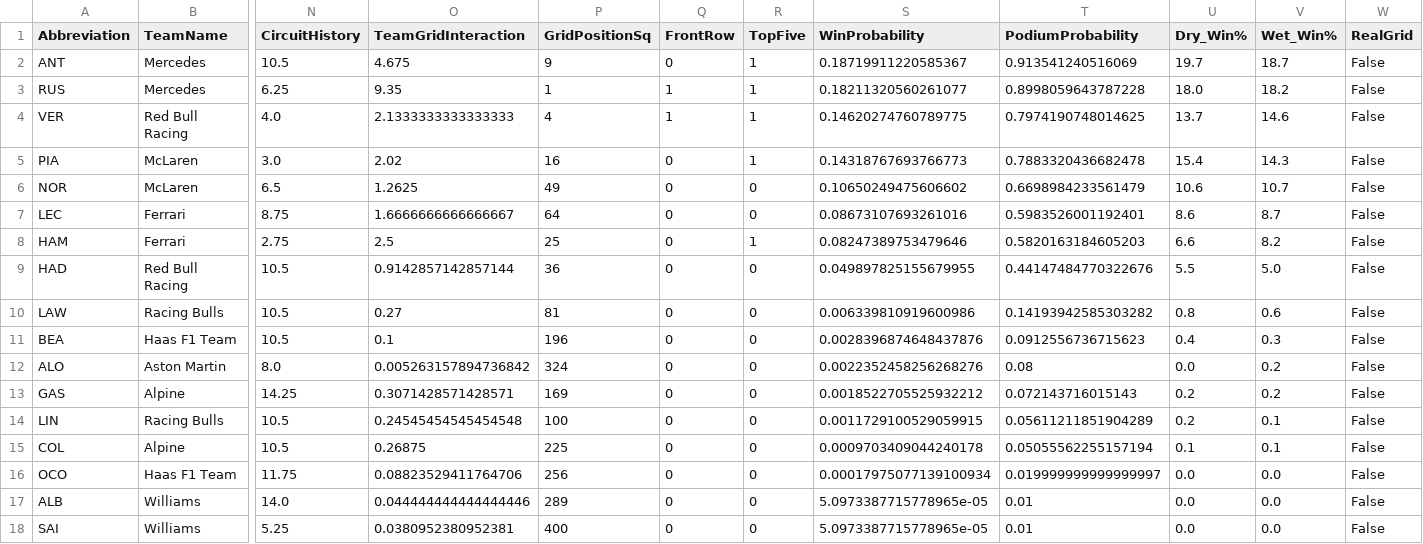
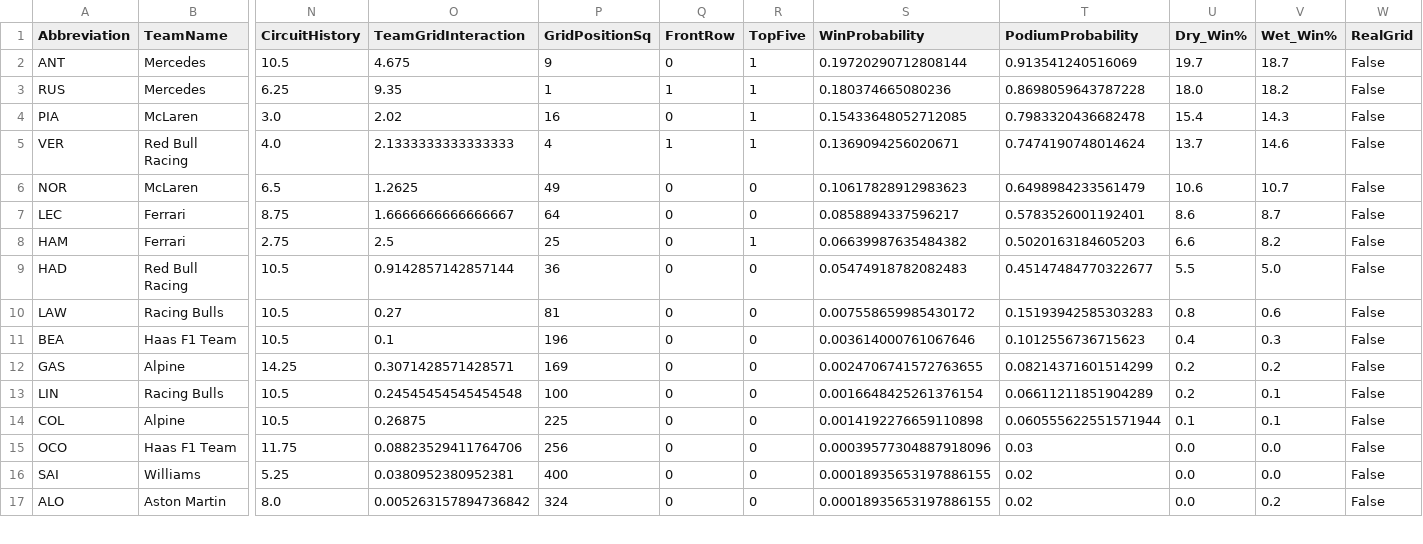
Before and after one commit to Raina-Mangat/Pitwall2026, a CSV file: predictions/11_Hungarian_Grand_Prix_2026.csv, drawn as a sheet; only a part is shown, gaps mark what is left out; removed rows and columns are numbered as before the commit, all else as after; rows hold the shown columns only; the diff covers the shown part only; the diff names each change by its address in the sheet, - before the commit and + after, or states it on an @@ line.

```diff
--- a/predictions/11_Hungarian_Grand_Prix_2026.csv
+++ b/predictions/11_Hungarian_Grand_Prix_2026.csv
-S2 (WinProbability): 0.18719911220585367
+S2 (WinProbability): 0.19720290712808144
-S3 (WinProbability): 0.18211320560261077
+S3 (WinProbability): 0.180374665080236
-T3 (PodiumProbability): 0.8998059643787228
+T3 (PodiumProbability): 0.8698059643787228
-row 4: VER | Red Bull Racing | 4.0 | 2.1333333333333333 | 4 | 1 | 1 | 0.14620274760789775 | 0.7974190748014625 | 13.7 | 14.6 | False
-S4 (WinProbability): 0.14318767693766773
+S4 (WinProbability): 0.15433648052712085
-T4 (PodiumProbability): 0.7883320436682478
+T4 (PodiumProbability): 0.7983320436682478
+row 5: VER | Red Bull Racing | 4.0 | 2.1333333333333333 | 4 | 1 | 1 | 0.1369094256020671 | 0.7474190748014624 | 13.7 | 14.6 | False
-S6 (WinProbability): 0.10650249475606602
+S6 (WinProbability): 0.10617828912983623
-T6 (PodiumProbability): 0.6698984233561479
+T6 (PodiumProbability): 0.6498984233561479
-S7 (WinProbability): 0.08673107693261016
+S7 (WinProbability): 0.0858894337596217
-T7 (PodiumProbability): 0.5983526001192401
+T7 (PodiumProbability): 0.5783526001192401
-S8 (WinProbability): 0.08247389753479646
+S8 (WinProbability): 0.06639987635484382
-T8 (PodiumProbability): 0.5820163184605203
+T8 (PodiumProbability): 0.5020163184605203
-S9 (WinProbability): 0.049897825155679955
+S9 (WinProbability): 0.05474918782082483
-T9 (PodiumProbability): 0.44147484770322676
+T9 (PodiumProbability): 0.45147484770322677
-S10 (WinProbability): 0.006339810919600986
+S10 (WinProbability): 0.007558659985430172
-T10 (PodiumProbability): 0.14193942585303282
+T10 (PodiumProbability): 0.15193942585303283
-S11 (WinProbability): 0.0028396874648437876
+S11 (WinProbability): 0.003614000761067646
-T11 (PodiumProbability): 0.0912556736715623
+T11 (PodiumProbability): 0.1012556736715623
-row 12: ALO | Aston Martin | 8.0 | 0.005263157894736842 | 324 | 0 | 0 | 0.0022352458256268276 | 0.08 | 0.0 | 0.2 | False
-S12 (WinProbability): 0.0018522705525932212
+S12 (WinProbability): 0.0024706741572763655
-T12 (PodiumProbability): 0.072143716015143
+T12 (PodiumProbability): 0.08214371601514299
-S13 (WinProbability): 0.0011729100529059915
+S13 (WinProbability): 0.0016648425261376154
-T13 (PodiumProbability): 0.05611211851904289
+T13 (PodiumProbability): 0.06611211851904289
-S14 (WinProbability): 0.0009703409044240178
+S14 (WinProbability): 0.0014192276659110898
-T14 (PodiumProbability): 0.05055562255157194
+T14 (PodiumProbability): 0.060555622551571944
-S15 (WinProbability): 0.00017975077139100934
+S15 (WinProbability): 0.00039577304887918096
-T15 (PodiumProbability): 0.019999999999999997
+T15 (PodiumProbability): 0.03
-row 17: ALB | Williams | 14.0 | 0.044444444444444446 | 289 | 0 | 0 | 5.0973387715778965e-05 | 0.01 | 0.0 | 0.0 | False
-S16 (WinProbability): 5.0973387715778965e-05
+S16 (WinProbability): 0.00018935653197886155
-T16 (PodiumProbability): 0.01
+T16 (PodiumProbability): 0.02
+row 17: ALO | Aston Martin | 8.0 | 0.005263157894736842 | 324 | 0 | 0 | 0.00018935653197886155 | 0.02 | 0.0 | 0.2 | False
```
Also changed, not shown: 1 added row and 10 edited cells elsewhere in this file, 1 other file.
